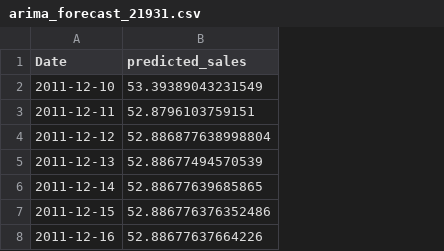
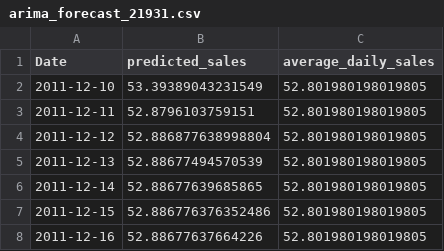
Before and after one commit to MaheshSinghMadai/Inventory-Optimization, a CSV file: forecasts/arima_forecast_21931.csv, drawn as a sheet; the diff names each change by its address in the sheet, - before the commit and + after, or states it on an @@ line.

Commit message:
average daily sales added of each stock code

```diff
--- a/forecasts/arima_forecast_21931.csv
+++ b/forecasts/arima_forecast_21931.csv
+column C (average_daily_sales), rows 2-8: all 52.801980198019805
```
Also changed, not shown: forecasts/arima_forecast_20725.csv, forecasts/arima_forecast_21977.csv, 19 other files.
